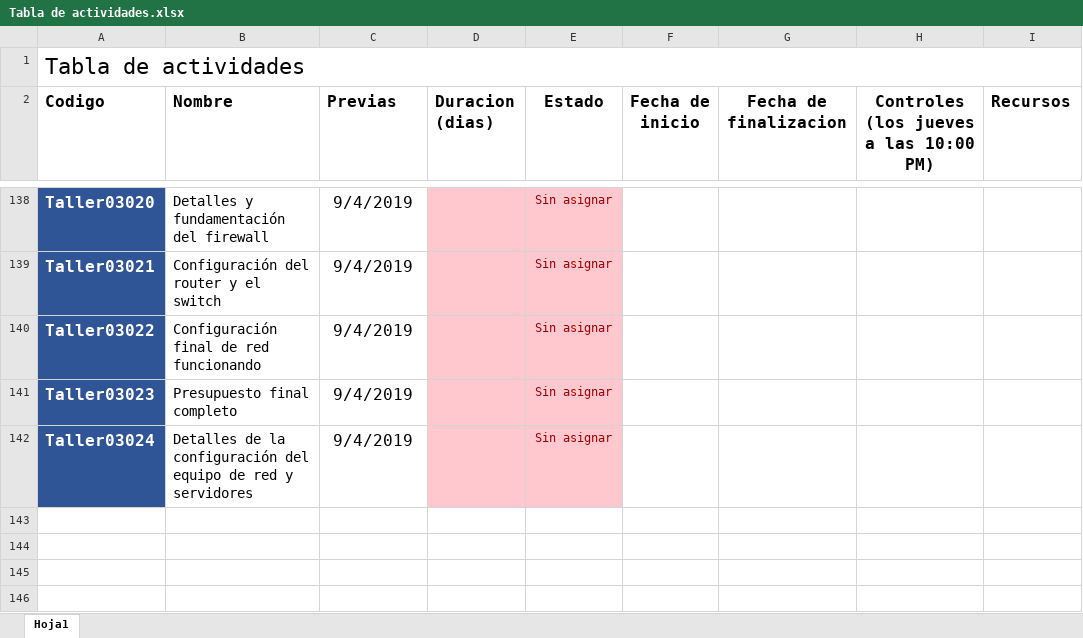
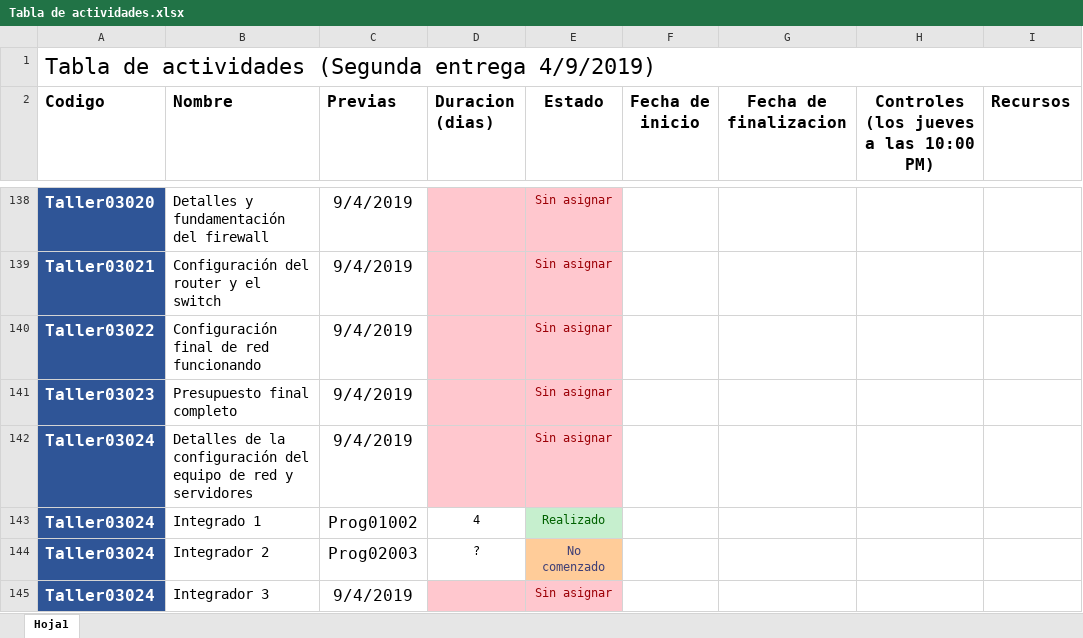
Before and after one commit to DanielPS555/Proyecto-App-.Net-Logistica----Proyecto-final-ESI, an Excel workbook: Actividades/Proy01005/Tabla de actividades.xlsx, sheet Hoja1, drawn as a sheet; only a part is shown, gaps mark what is left out; values as stored, in another font and other column widths than the file's, no borders; charts and pictures not drawn; the diff names each change by its address in the sheet, - before the commit and + after, or states it on an @@ line.

```diff
--- a/Actividades/Proy01005/Tabla de actividades.xlsx (sheet Hoja1)
+++ b/Actividades/Proy01005/Tabla de actividades.xlsx (sheet Hoja1)
-A1 (Codigo): Tabla de actividades
+A1 (Codigo): Tabla de actividades (Segunda entrega 4/9/2019)
+row 143: Taller03024 | Integrado 1 | Prog01002 | 4 | Realizado
+row 144: Taller03024 | Integrador 2 | Prog02003 | ? | No comenzado
+row 145: Taller03024 | Integrador 3 | 9/4/2019 |  | Sin asignar
```
Also changed, not shown: 4 other files.
